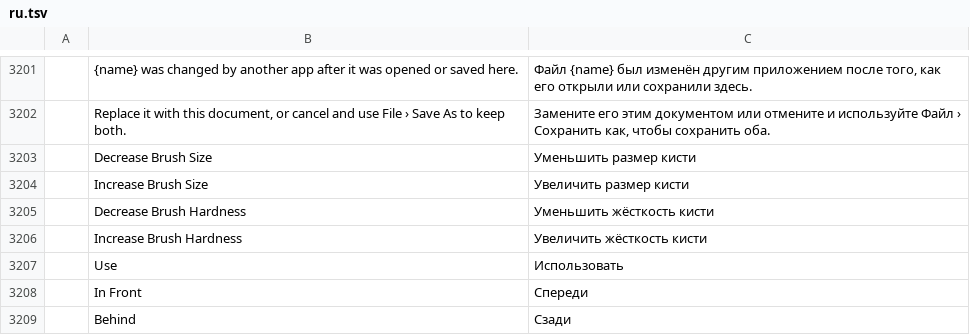
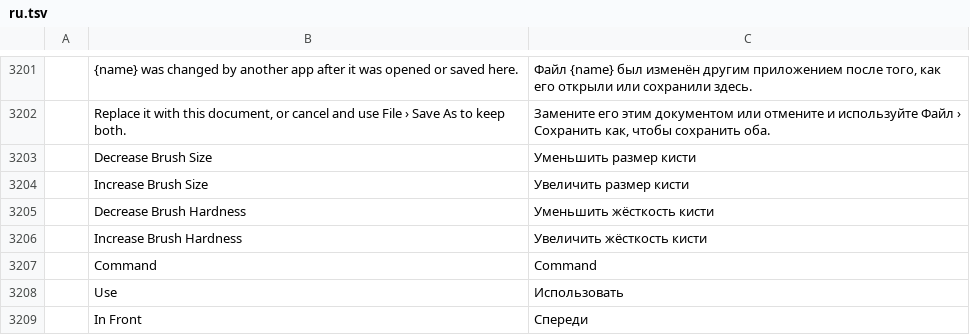
Before and after one commit to 00xJS/photocraft, a TSV file: crates/ui-egui/src/i18n/ru.tsv, drawn as a sheet; only a part is shown, gaps mark what is left out; the shorter side is filled out with more unchanged rows; the diff names each change by its address in the sheet, - before the commit and + after, or states it on an @@ line.

```diff
--- a/crates/ui-egui/src/i18n/ru.tsv
+++ b/crates/ui-egui/src/i18n/ru.tsv
+row 3207:  | Command | Command
```
Also changed, not shown: 3 other files.
